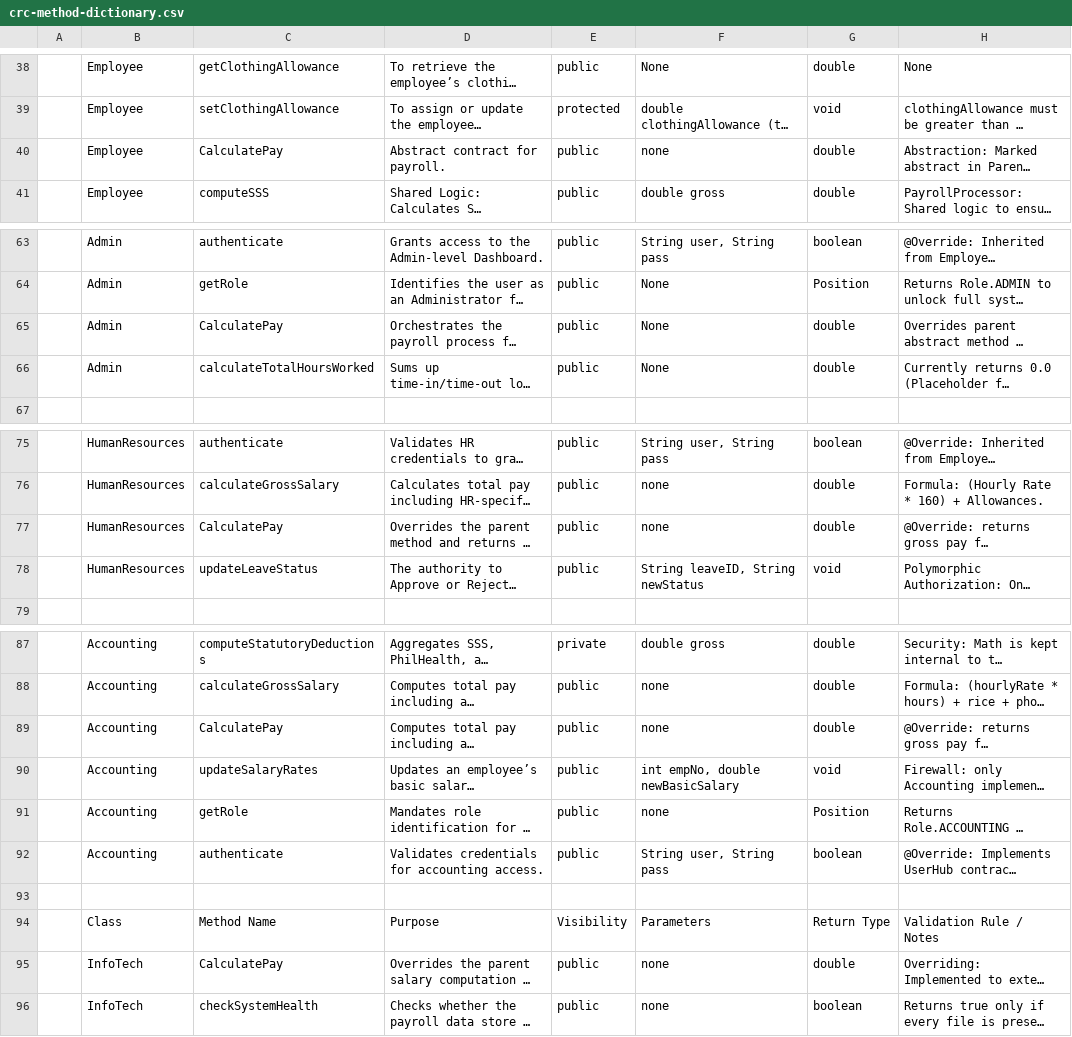
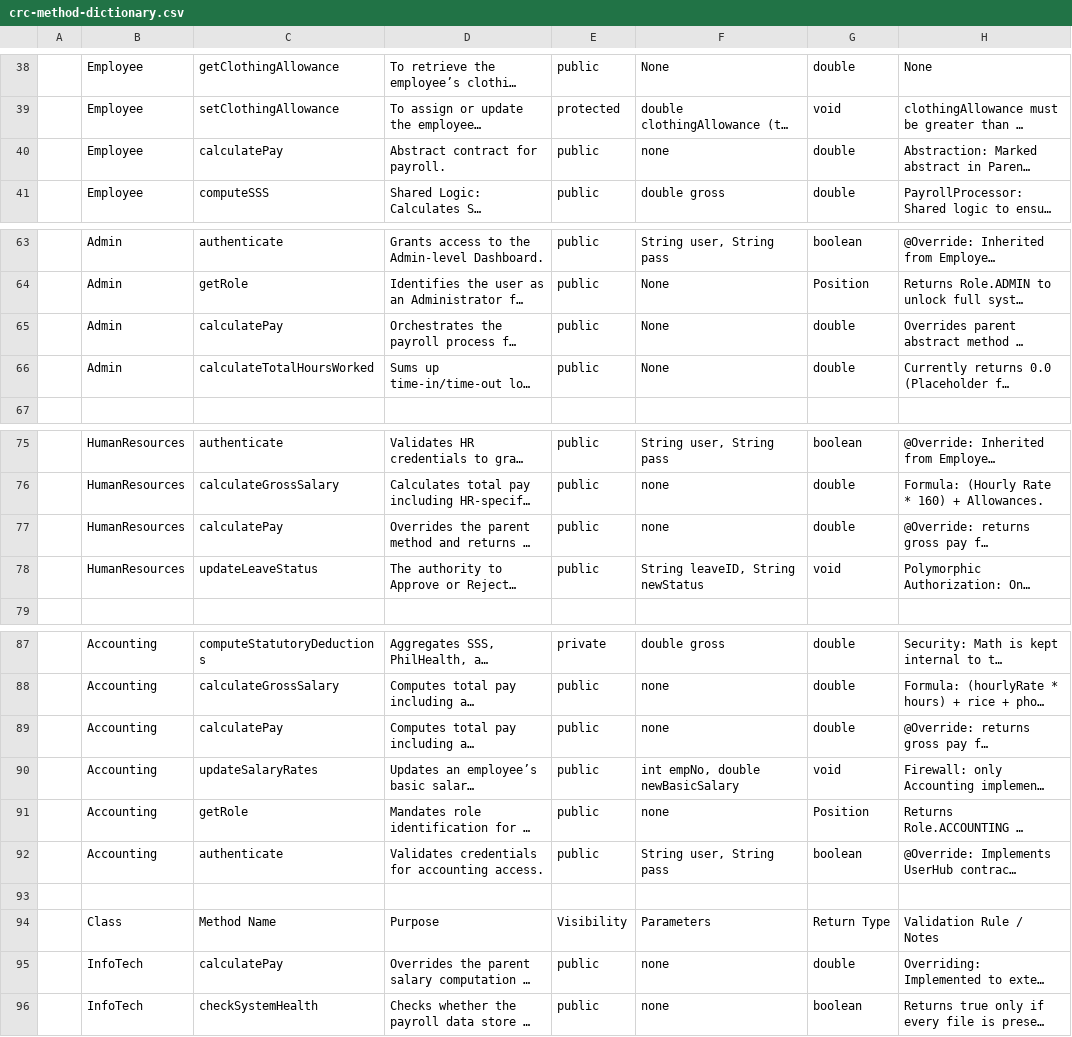
Before and after one commit to oeljep/motorph_oop, a CSV file: src/docs/crc-method-dictionary.csv, drawn as a sheet; only a part is shown, gaps mark what is left out; long unchanged cells end in …; the diff covers the shown part only; the diff names each change by its address in the sheet, - before the commit and + after, or states it on an @@ line.

```diff
--- a/src/docs/crc-method-dictionary.csv
+++ b/src/docs/crc-method-dictionary.csv
-C40: CalculatePay
+C40: calculatePay
-C65: CalculatePay
+C65: calculatePay
-C77: CalculatePay
+C77: calculatePay
-C89: CalculatePay
+C89: calculatePay
-C95: CalculatePay
+C95: calculatePay
```
Also changed, not shown: 3 edited cells elsewhere in this file, 8 other files.
